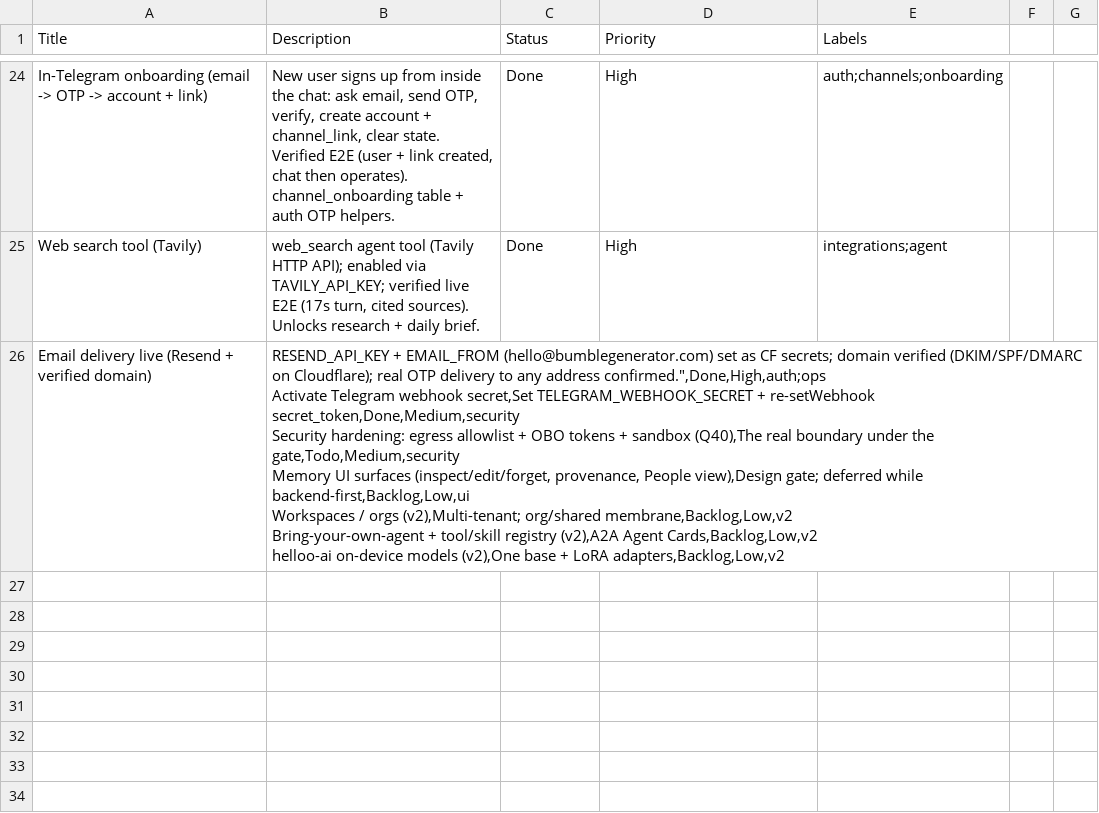
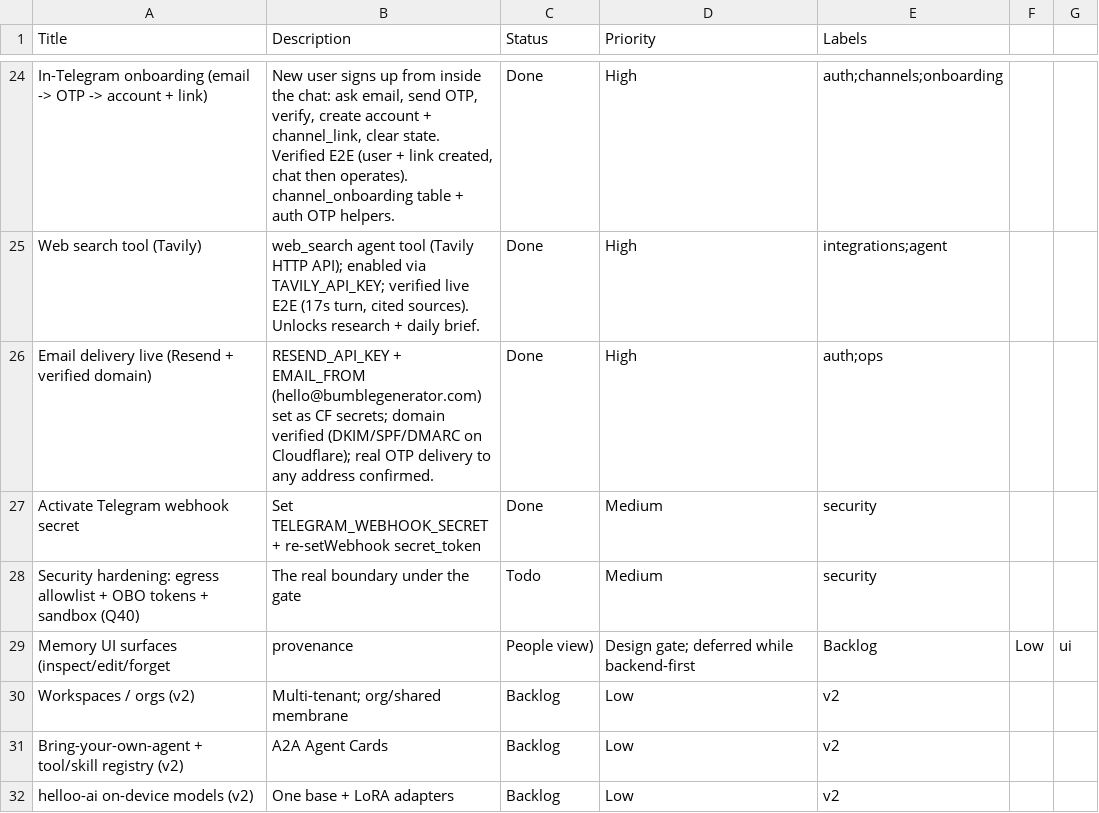
Before and after one commit to Raeskaa/helloo-the-hottest-AI-infra, a CSV file: docs/linear-import.csv, drawn as a sheet; only a part is shown, gaps mark what is left out.

```diff
--- a/docs/linear-import.csv
+++ b/docs/linear-import.csv
@@ -25,9 +25,8 @@ In-Telegram onboarding (email -> OTP -> account + link),"New user signs up from
 Web search tool (Tavily),"web_search agent tool (Tavily HTTP API); enabled via TAVILY_API_KEY; verified live E2E (17s turn, cited sources). Unlocks research + daily brief.",Done,High,integrations;agent
-Email delivery live (Resend + verified domain),"RESEND_API_KEY + EMAIL_FROM (hello@bumblegenerator.com) set as CF secrets; domain verified (DKIM/SPF/DMARC on Cloudflare); real OTP delivery to any address confirmed."",Done,High,auth;ops
-Activate Telegram webhook secret,Set TELEGRAM_WEBHOOK_SECRET + re-setWebhook secret_token,Done,Medium,security
-Security hardening: egress allowlist + OBO tokens + sandbox (Q40),The real boundary under the gate,Todo,Medium,security
-Memory UI surfaces (inspect/edit/forget, provenance, People view),Design gate; deferred while backend-first,Backlog,Low,ui
-Workspaces / orgs (v2),Multi-tenant; org/shared membrane,Backlog,Low,v2
-Bring-your-own-agent + tool/skill registry (v2),A2A Agent Cards,Backlog,Low,v2
-helloo-ai on-device models (v2),One base + LoRA adapters,Backlog,Low,v2
-
+Email delivery live (Resend + verified domain),"RESEND_API_KEY + EMAIL_FROM (hello@bumblegenerator.com) set as CF secrets; domain verified (DKIM/SPF/DMARC on Cloudflare); real OTP delivery to any address confirmed.",Done,High,auth;ops
+Activate Telegram webhook secret,Set TELEGRAM_WEBHOOK_SECRET + re-setWebhook secret_token,Done,Medium,security
+Security hardening: egress allowlist + OBO tokens + sandbox (Q40),The real boundary under the gate,Todo,Medium,security
+Memory UI surfaces (inspect/edit/forget, provenance, People view),Design gate; deferred while backend-first,Backlog,Low,ui
+Workspaces / orgs (v2),Multi-tenant; org/shared membrane,Backlog,Low,v2
+Bring-your-own-agent + tool/skill registry (v2),A2A Agent Cards,Backlog,Low,v2
+helloo-ai on-device models (v2),One base + LoRA adapters,Backlog,Low,v2
```
